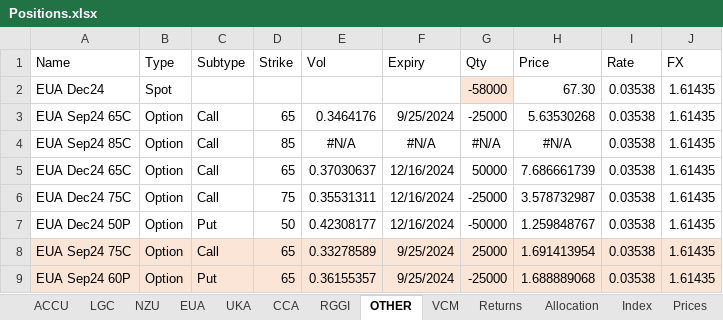
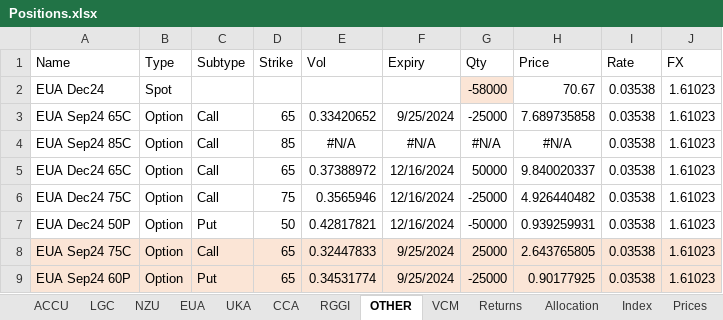
Before and after one commit to SamCurtis111/Carbon_Report, an Excel workbook: Positions.xlsx, sheet OTHER, drawn as a sheet; values as stored, in another font and other column widths than the file's, no borders; the diff names each change by its address in the sheet, - before the commit and + after, or states it on an @@ line.

```diff
--- a/Positions.xlsx (sheet OTHER)
+++ b/Positions.xlsx (sheet OTHER)
-H2 (Price): 67.30
+H2 (Price): 70.67
-J2:J9 (FX): 1.61435
+J2:J9 (FX): 1.61023
-E3 (Vol): 0.3464176
+E3 (Vol): 0.33420652
-H3 (Price): 5.63530268
+H3 (Price): 7.689735858
-E5 (Vol): 0.37030637
+E5 (Vol): 0.37388972
-H5 (Price): 7.686661739
+H5 (Price): 9.840020337
-E6 (Vol): 0.35531311
+E6 (Vol): 0.3565946
-H6 (Price): 3.578732987
+H6 (Price): 4.926440482
-E7 (Vol): 0.42308177
+E7 (Vol): 0.42817821
-H7 (Price): 1.259848767
+H7 (Price): 0.939259931
-E8 (Vol): 0.33278589
+E8 (Vol): 0.32447833
-H8 (Price): 1.691413954
+H8 (Price): 2.643765805
-E9 (Vol): 0.36155357
+E9 (Vol): 0.34531774
-H9 (Price): 1.688889068
+H9 (Price): 0.90177925
```
Also changed, not shown: sheet Returns, sheet Allocation, sheet EUA, sheet NZU, sheet Index, sheet CCA, 4 more sheets, formulas that keep their value, 13 other files.
